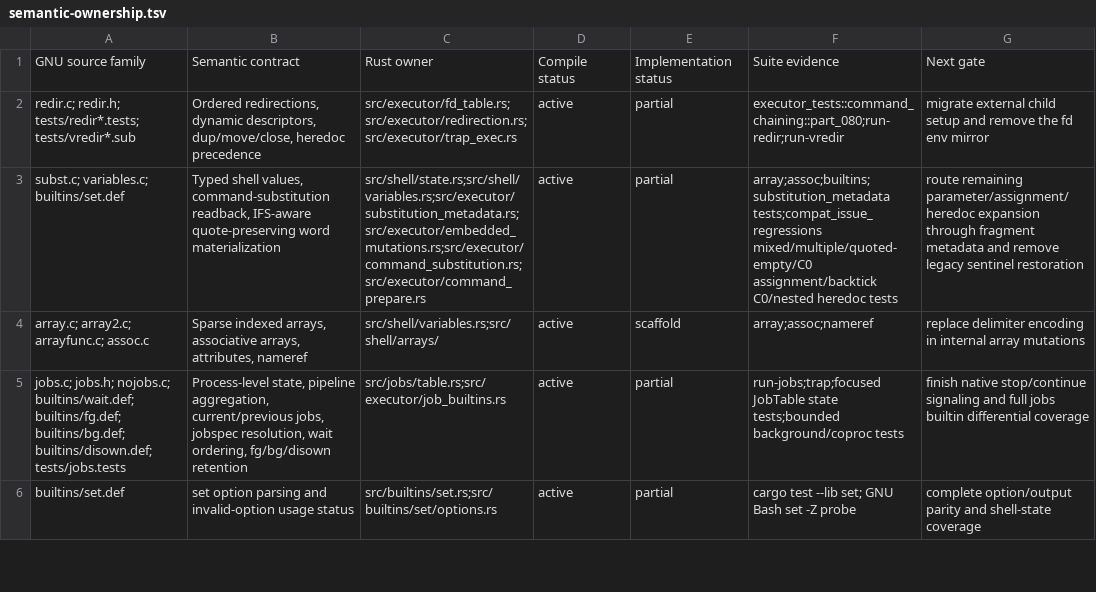
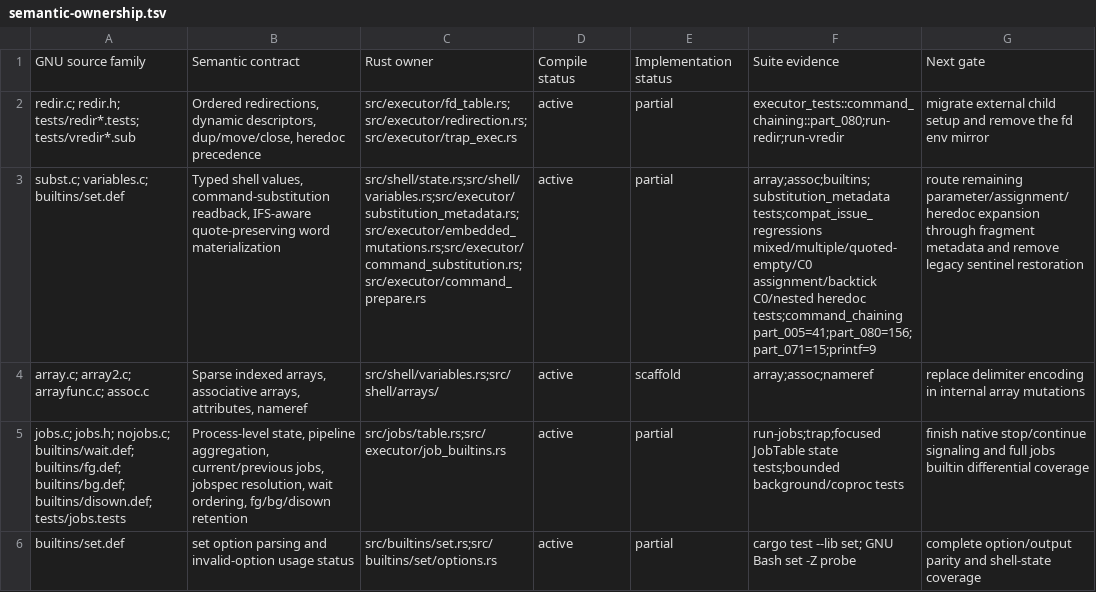
Before and after one commit to unixwin/bashrs, a TSV file: docs/semantic-ownership.tsv, drawn as a sheet; only a part is shown; the diff names each change by its address in the sheet, - before the commit and + after, or states it on an @@ line.

Commit message:
update substitution ownership evidence

```diff
--- a/docs/semantic-ownership.tsv
+++ b/docs/semantic-ownership.tsv
-F3: …C0/nested heredoc tests
+F3: …C0/nested heredoc tests;command_chaining part_005=41;part_080=156;part_071=15;printf=9
```
